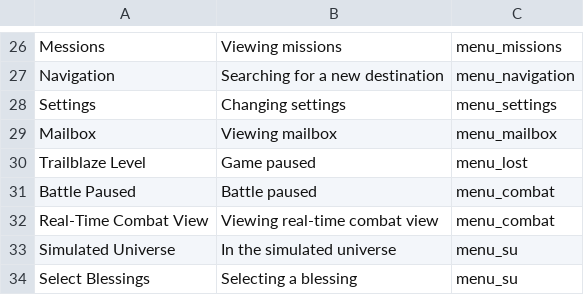
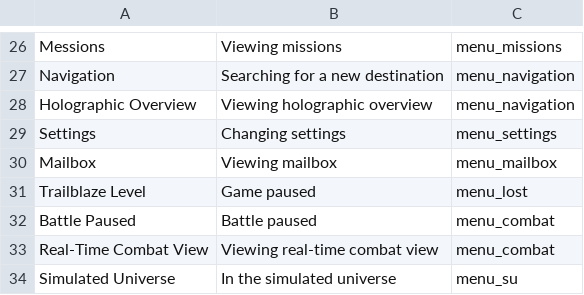
Before and after one commit to X3ne/hsrpc, a CSV file: embeds/menus.csv, drawn as a sheet; only a part is shown, gaps mark what is left out; the shorter side is filled out with more unchanged rows; the diff names each change by its address in the sheet, - before the commit and + after, or states it on an @@ line.

Commit message:
feat: add holographic overview menu

```diff
--- a/embeds/menus.csv
+++ b/embeds/menus.csv
+row 28: Holographic Overview | Viewing holographic overview | menu_navigation
```
